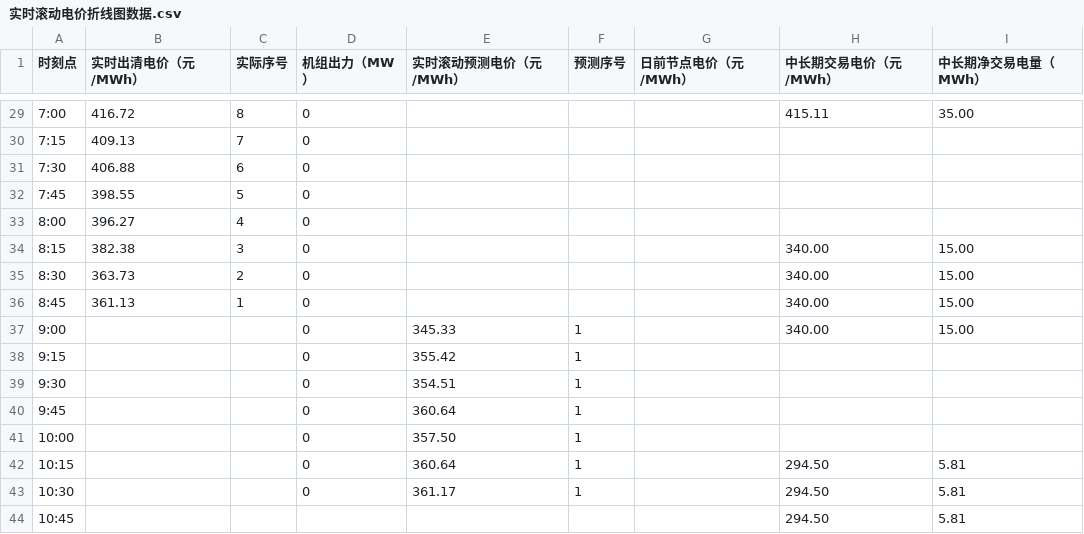
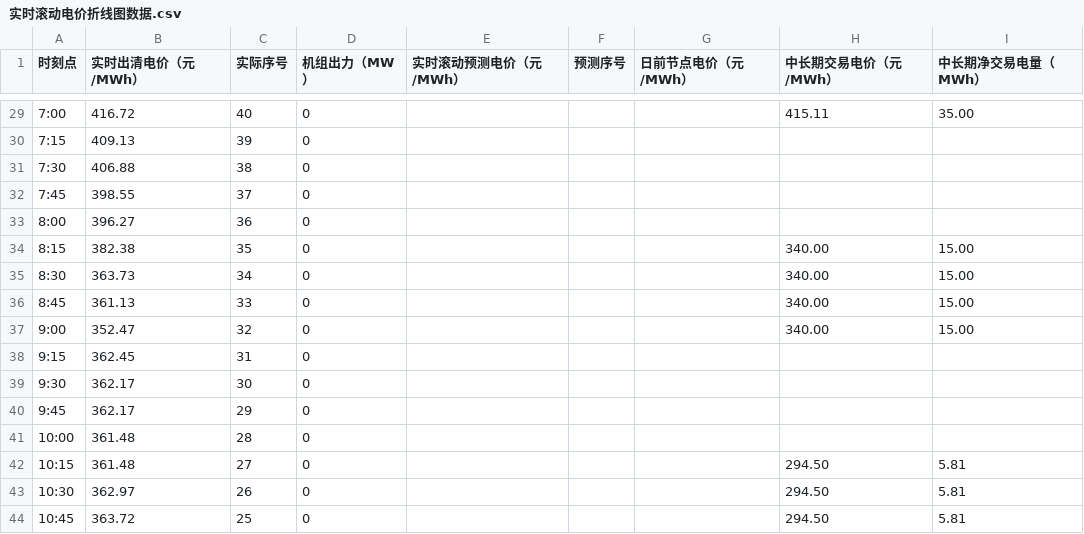
Before and after one commit to arliu633-glitch/hb-price-chart-public, a CSV file: 实时滚动电价折线图数据.csv, drawn as a sheet; only a part is shown, gaps mark what is left out; the diff covers the shown part only.

```diff
--- a/实时滚动电价折线图数据.csv
+++ b/实时滚动电价折线图数据.csv
@@ -29,16 +29,16 @@
-7:00,416.72,8,0,,,,415.11,35.00
-7:15,409.13,7,0,,,,,
-7:30,406.88,6,0,,,,,
-7:45,398.55,5,0,,,,,
-8:00,396.27,4,0,,,,,
-8:15,382.38,3,0,,,,340.00,15.00
-8:30,363.73,2,0,,,,340.00,15.00
-8:45,361.13,1,0,,,,340.00,15.00
-9:00,,,0,345.33,1,,340.00,15.00
-9:15,,,0,355.42,1,,,
-9:30,,,0,354.51,1,,,
-9:45,,,0,360.64,1,,,
-10:00,,,0,357.50,1,,,
-10:15,,,0,360.64,1,,294.50,5.81
-10:30,,,0,361.17,1,,294.50,5.81
-10:45,,,,,,,294.50,5.81
+7:00,416.72,40,0,,,,415.11,35.00
+7:15,409.13,39,0,,,,,
+7:30,406.88,38,0,,,,,
+7:45,398.55,37,0,,,,,
+8:00,396.27,36,0,,,,,
+8:15,382.38,35,0,,,,340.00,15.00
+8:30,363.73,34,0,,,,340.00,15.00
+8:45,361.13,33,0,,,,340.00,15.00
+9:00,352.47,32,0,,,,340.00,15.00
+9:15,362.45,31,0,,,,,
+9:30,362.17,30,0,,,,,
+9:45,362.17,29,0,,,,,
+10:00,361.48,28,0,,,,,
+10:15,361.48,27,0,,,,294.50,5.81
+10:30,362.97,26,0,,,,294.50,5.81
+10:45,363.72,25,0,,,,294.50,5.81
```
Also changed, not shown: 120 edited cells elsewhere in this file, 4 other files.
